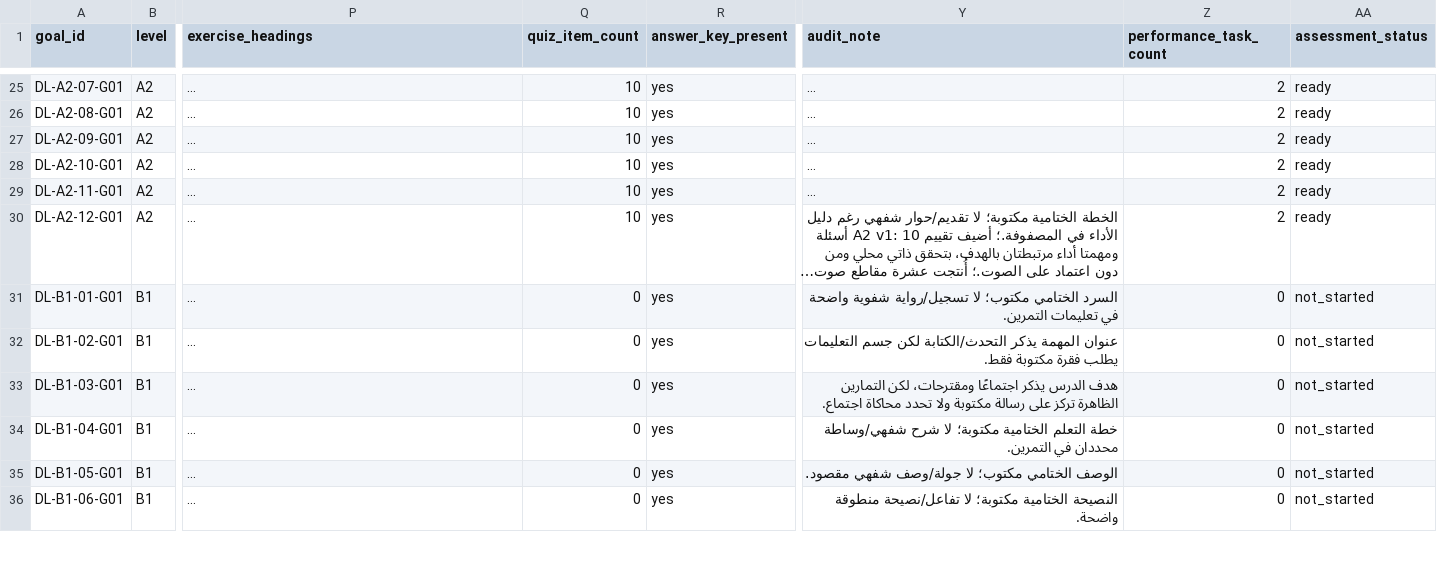
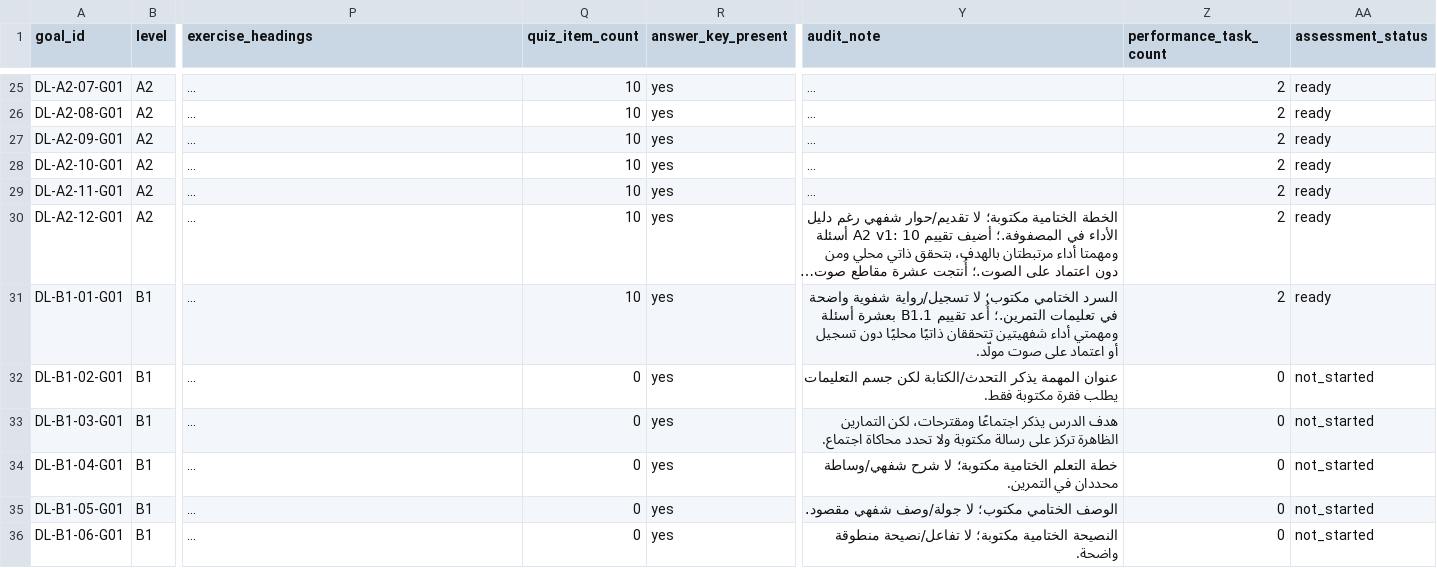
Before and after one commit to naderba69/deutschlern, a CSV file: data/curriculum-file-audit.csv, drawn as a sheet; only a part is shown, gaps mark what is left out; long unchanged cells end in …; the diff names each change by its address in the sheet, - before the commit and + after, or states it on an @@ line.

Commit message:
إضافة تقييم B1.1 المحلي قبل الصوت
Co-authored-by: arena-agent <297053741+arena-agent@users.noreply.github.com>

```diff
--- a/data/curriculum-file-audit.csv
+++ b/data/curriculum-file-audit.csv
-Q31 (quiz_item_count): 0
+Q31 (quiz_item_count): 10
-Y31 (audit_note): …في تعليمات التمرين.
+Y31 (audit_note): …في تعليمات التمرين.؛ أُعد تقييم B1.1 بعشرة أسئلة ومهمتي أداء شفهيتين تتحققان ذاتيًا محليًا دون تسجيل أو اعتماد على صوت مولّد.
-Z31 (performance_task_count): 0
+Z31 (performance_task_count): 2
-AA31 (assessment_status): not_started
+AA31 (assessment_status): ready
```
Also changed, not shown: 10 other files.
